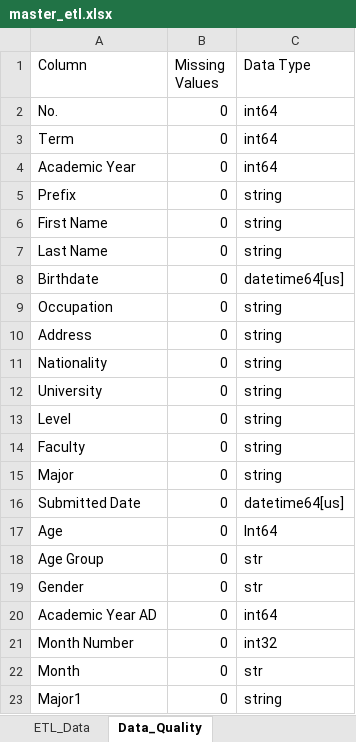
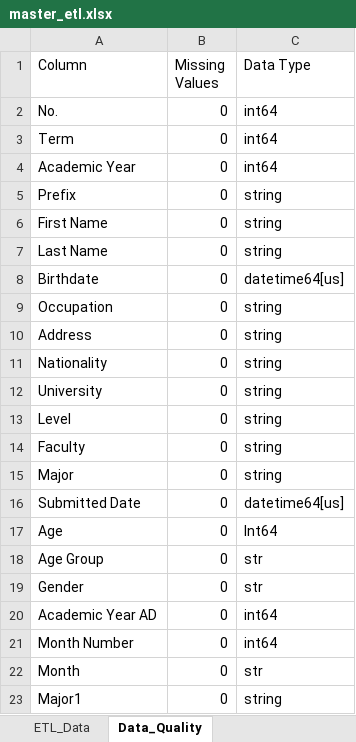
Before and after one commit to 66011216410-gif/international-registration-etl, an Excel workbook: master_etl.xlsx, sheet Data_Quality, drawn as a sheet; values as stored, in another font and other column widths than the file's, no borders; the diff names each change by its address in the sheet, - before the commit and + after, or states it on an @@ line.

Commit message:
Update master ETL data

```diff
--- a/master_etl.xlsx (sheet Data_Quality)
+++ b/master_etl.xlsx (sheet Data_Quality)
-C21 (Data Type): int32
+C21 (Data Type): int64
```
Also changed, not shown: sheet ETL_Data.
